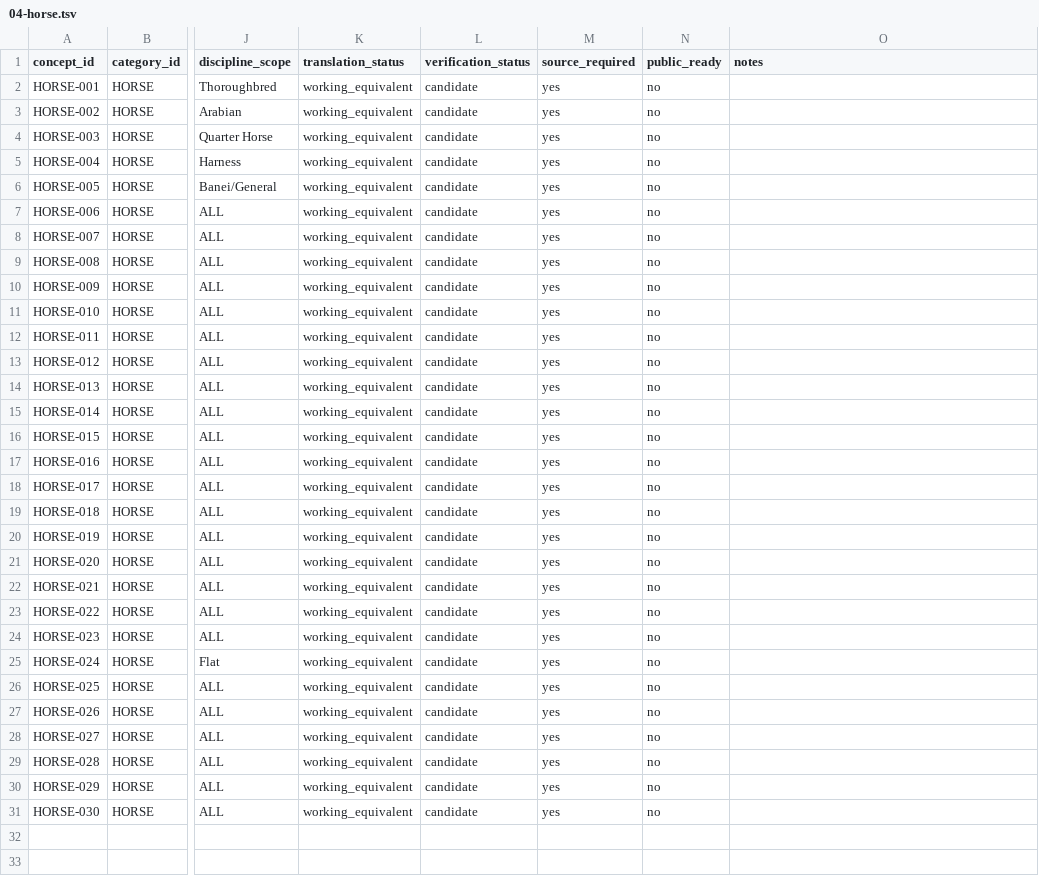
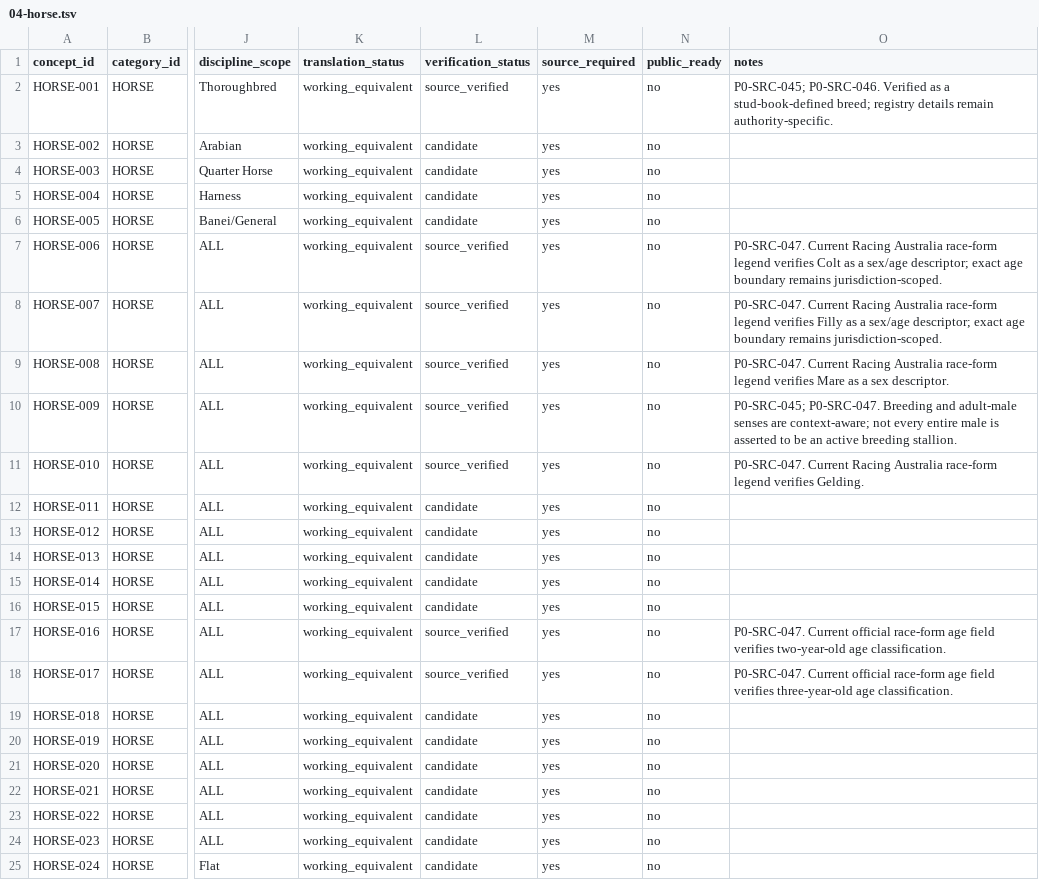
Before and after one commit to badjoke-lab/where-horses-run, a TSV file: data/glossary-master/concepts/04-horse.tsv, drawn as a sheet; only a part is shown, gaps mark what is left out; the shorter side is filled out with more unchanged rows; the diff names each change by its address in the sheet, - before the commit and + after, or states it on an @@ line.

Commit message:
data: verify P0 horse concepts wave 4

```diff
--- a/data/glossary-master/concepts/04-horse.tsv
+++ b/data/glossary-master/concepts/04-horse.tsv
-L2 (verification_status): candidate
+L2 (verification_status): source_verified
-O2 (notes): (empty)
+O2 (notes): P0-SRC-045; P0-SRC-046. Verified as a stud-book-defined breed; registry details remain authority-specific.
-L7:L11 (verification_status): candidate
+L7:L11 (verification_status): source_verified
-O7 (notes): (empty)
+O7 (notes): P0-SRC-047. Current Racing Australia race-form legend verifies Colt as a sex/age descriptor; exact age boundary remains jurisdiction-scoped.
-O8 (notes): (empty)
+O8 (notes): P0-SRC-047. Current Racing Australia race-form legend verifies Filly as a sex/age descriptor; exact age boundary remains jurisdiction-scoped.
-O9 (notes): (empty)
+O9 (notes): P0-SRC-047. Current Racing Australia race-form legend verifies Mare as a sex descriptor.
-O10 (notes): (empty)
+O10 (notes): P0-SRC-045; P0-SRC-047. Breeding and adult-male senses are context-aware; not every entire male is asserted to be an active breeding stallion.
-O11 (notes): (empty)
+O11 (notes): P0-SRC-047. Current Racing Australia race-form legend verifies Gelding.
-L17:L18 (verification_status): candidate
+L17:L18 (verification_status): source_verified
-O17 (notes): (empty)
+O17 (notes): P0-SRC-047. Current official race-form age field verifies two-year-old age classification.
-O18 (notes): (empty)
+O18 (notes): P0-SRC-047. Current official race-form age field verifies three-year-old age classification.
```
